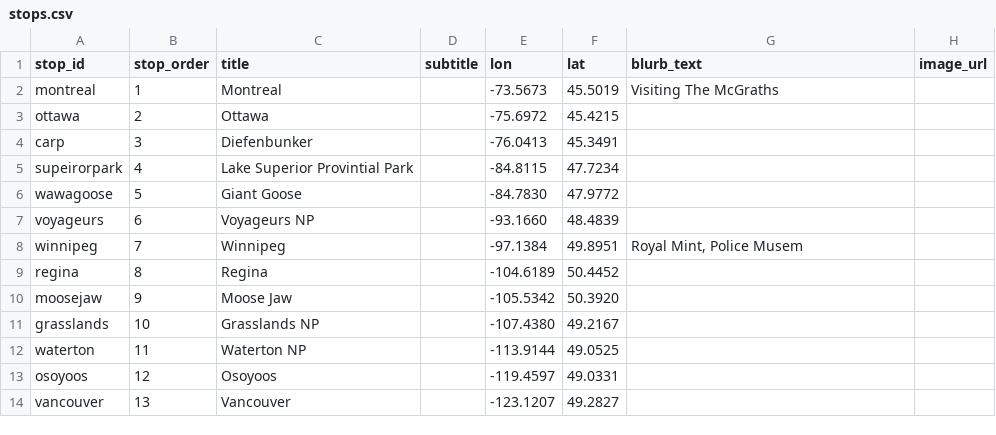
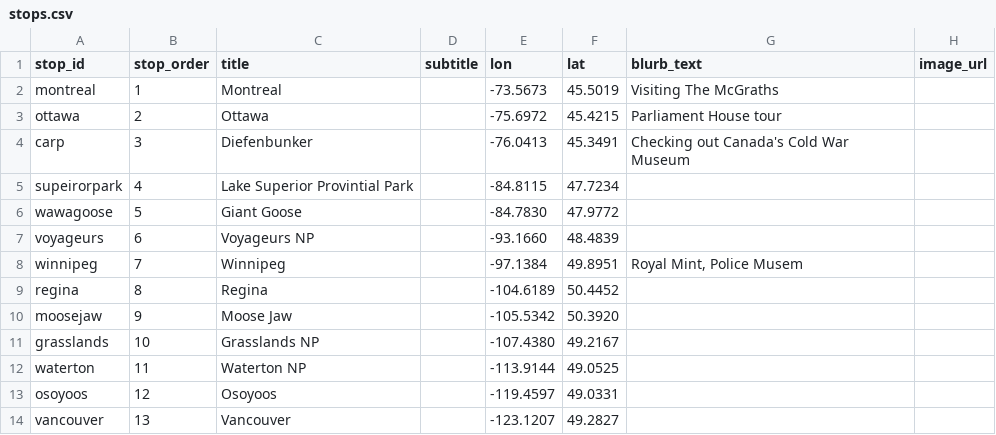
Before and after one commit to sauerkrausi/canroadtripgit, a CSV file: data/stops.csv, drawn as a sheet.

Commit message:
stop update

```diff
--- a/data/stops.csv
+++ b/data/stops.csv
@@ -2,4 +2,4 @@
 montreal,1,Montreal,,-73.5673,45.5019,Visiting The McGraths,
-ottawa,2,Ottawa,,-75.6972,45.4215,,
-carp,3,Diefenbunker,,-76.0413,45.3491,,
+ottawa,2,Ottawa,,-75.6972,45.4215,Parliament House tour,
+carp,3,Diefenbunker,,-76.0413,45.3491,Checking out Canada's Cold War Museum ,
 supeirorpark,4,Lake Superior Provintial Park,,-84.8115,47.7234,,
```
